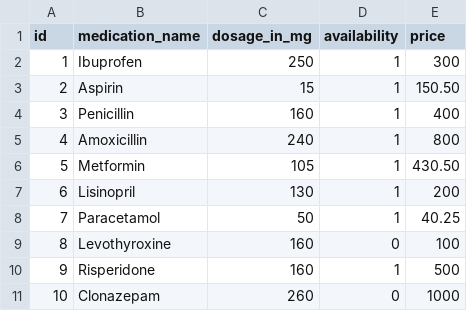
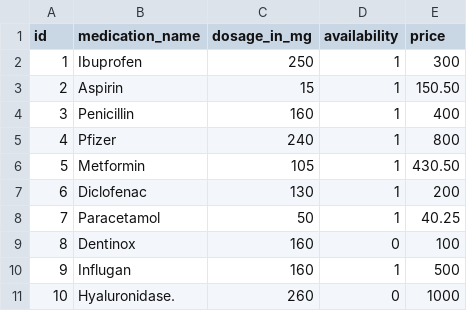
Before and after one commit to bondaxme/DataBase, a CSV file: semester work/csv_files/medication.csv, drawn as a sheet.

```diff
--- a/semester work/csv_files/medication.csv
+++ b/semester work/csv_files/medication.csv
@@ -4,8 +4,8 @@ id,medication_name,dosage_in_mg,availability,price
 3,Penicillin,160,1,400
-4,Amoxicillin,240,1,800
+4,Pfizer,240,1,800
 5,Metformin,105,1,430.50
-6,Lisinopril,130,1,200
+6,Diclofenac,130,1,200
 7,Paracetamol,50,1,40.25
-8,Levothyroxine,160,0,100
-9,Risperidone,160,1,500
-10,Clonazepam,260,0,1000
+8,Dentinox,160,0,100
+9,Influgan,160,1,500
+10,Hyaluronidase.,260,0,1000
```
Also changed, not shown: semester work/csv_files/appointment.csv, 6 other files.
